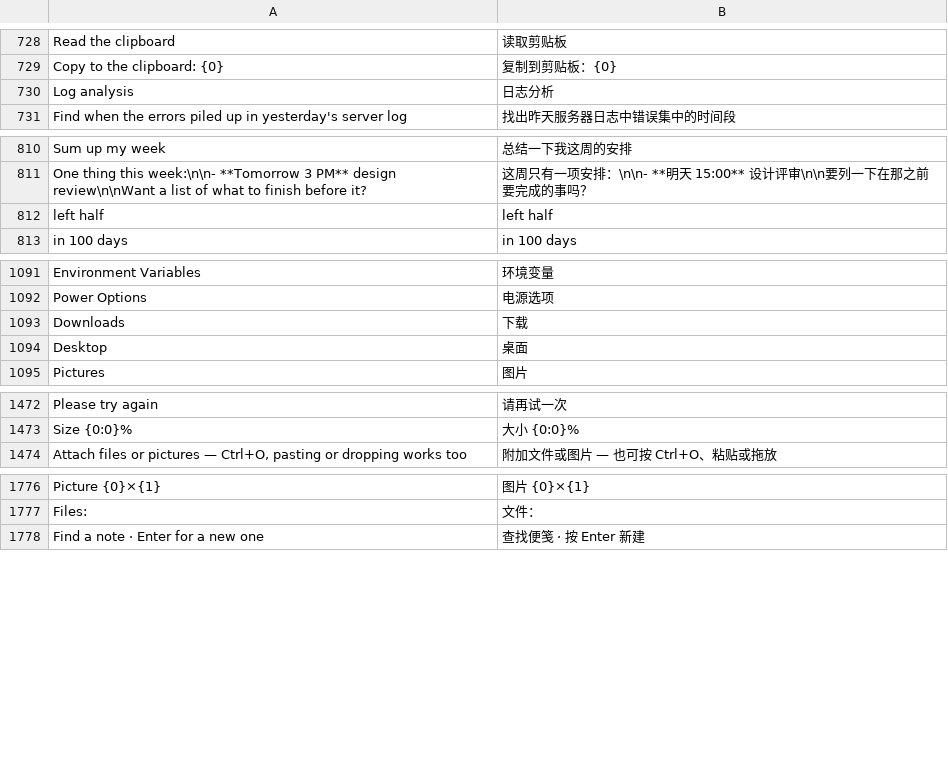
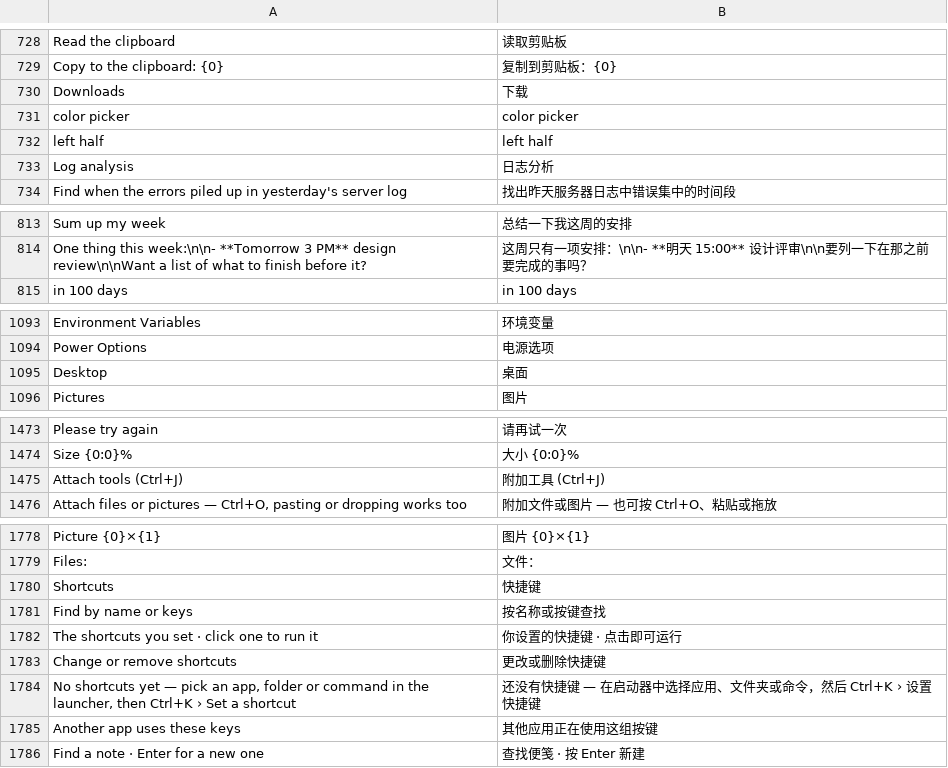
Before and after one commit to QriumJ/Bloom, a TSV file: src/Bloom/Assets/Lang/zh.tsv, drawn as a sheet; only a part is shown, gaps mark what is left out.

```diff
--- a/src/Bloom/Assets/Lang/zh.tsv
+++ b/src/Bloom/Assets/Lang/zh.tsv
@@ -729,2 +729,5 @@ Read the clipboard	读取剪贴板
 Copy to the clipboard: {0}	复制到剪贴板：{0}
+Downloads	下载
+color picker	color picker
+left half	left half
 Log analysis	日志分析
@@ -811,3 +814,2 @@ Sum up my week	总结一下我这周的安排
 One thing this week:\n\n- **Tomorrow 3 PM** design review\n\nWant a list of what to finish before it?	这周只有一项安排：\n\n- **明天 15:00** 设计评审\n\n要列一下在那之前要完成的事吗？
-left half	left half
 in 100 days	in 100 days
@@ -1092,3 +1094,2 @@ Environment Variables	环境变量
 Power Options	电源选项
-Downloads	下载
 Desktop	桌面
@@ -1473,2 +1474,3 @@ Please try again	请再试一次
 Size {0:0}%	大小 {0:0}%
+Attach tools (Ctrl+J)	附加工具 (Ctrl+J)
 Attach files or pictures — Ctrl+O, pasting or dropping works too	附加文件或图片 — 也可按 Ctrl+O、粘贴或拖放
@@ -1777,2 +1779,8 @@ Picture {0}×{1}	图片 {0}×{1}
 Files: 	文件：
+Shortcuts	快捷键
+Find by name or keys	按名称或按键查找
+The shortcuts you set · click one to run it	你设置的快捷键 · 点击即可运行
+Change or remove shortcuts	更改或删除快捷键
+No shortcuts yet — pick an app, folder or command in the launcher, then Ctrl+K › Set a shortcut	还没有快捷键 — 在启动器中选择应用、文件夹或命令，然后 Ctrl+K › 设置快捷键
+Another app uses these keys	其他应用正在使用这组按键
 Find a note · Enter for a new one	查找便笺 · 按 Enter 新建
```
Also changed, not shown: src/Bloom/Assets/Lang/ja.tsv, 13 other files.
